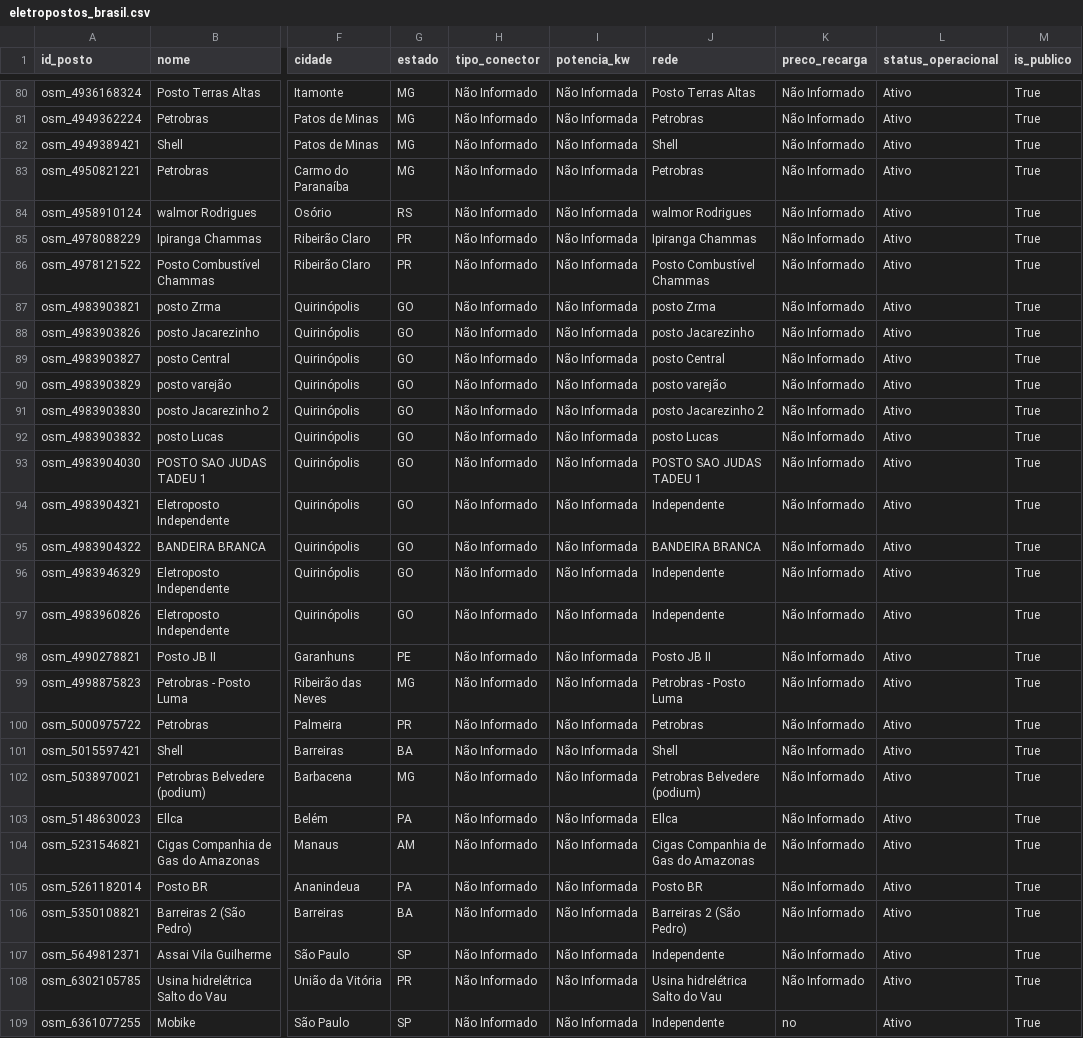
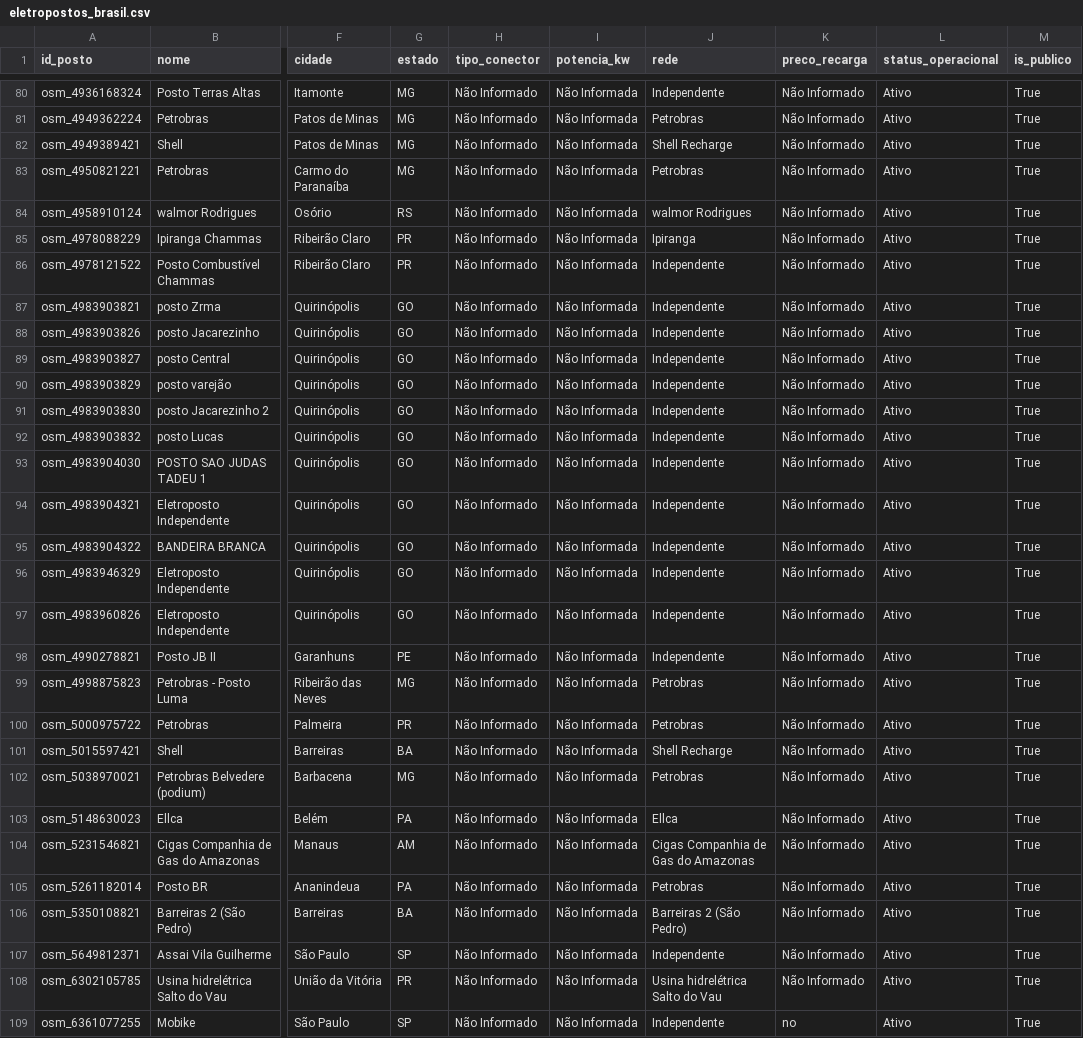
Before and after one commit to arteweyl/eletropostosbrasil, a CSV file: data/eletropostos_brasil.csv, drawn as a sheet; only a part is shown, gaps mark what is left out; the diff covers the shown part only; the diff names each change by its address in the sheet, - before the commit and + after, or states it on an @@ line.

```diff
--- a/data/eletropostos_brasil.csv
+++ b/data/eletropostos_brasil.csv
-J80 (rede): Posto Terras Altas
+J80 (rede): Independente
-J82 (rede): Shell
+J82 (rede): Shell Recharge
-J85 (rede): Ipiranga Chammas
+J85 (rede): Ipiranga
-J86 (rede): Posto Combustível Chammas
+J86 (rede): Independente
-J87 (rede): posto Zrma
+J87 (rede): Independente
-J88 (rede): posto Jacarezinho
+J88 (rede): Independente
-J89 (rede): posto Central
+J89 (rede): Independente
-J90 (rede): posto varejão
+J90 (rede): Independente
-J91 (rede): posto Jacarezinho 2
+J91 (rede): Independente
-J92 (rede): posto Lucas
+J92 (rede): Independente
-J93 (rede): POSTO SAO JUDAS TADEU 1
+J93 (rede): Independente
-J95 (rede): BANDEIRA BRANCA
+J95 (rede): Independente
-J98 (rede): Posto JB II
+J98 (rede): Independente
-J99 (rede): Petrobras - Posto Luma
+J99 (rede): Petrobras
-J101 (rede): Shell
+J101 (rede): Shell Recharge
-J102 (rede): Petrobras Belvedere (podium)
+J102 (rede): Petrobras
-J105 (rede): Posto BR
+J105 (rede): Petrobras
```
Also changed, not shown: 86 edited cells elsewhere in this file, data/eletropostos_osm.csv, 4 other files.
